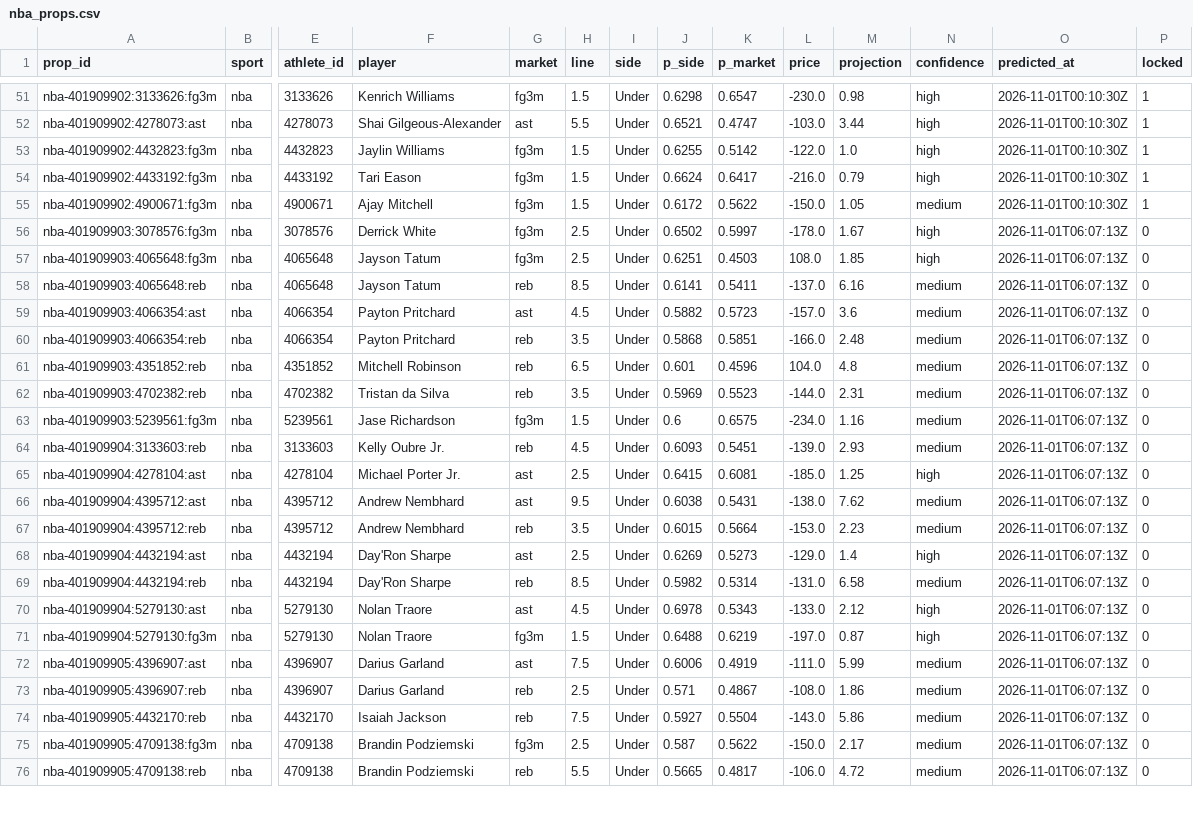
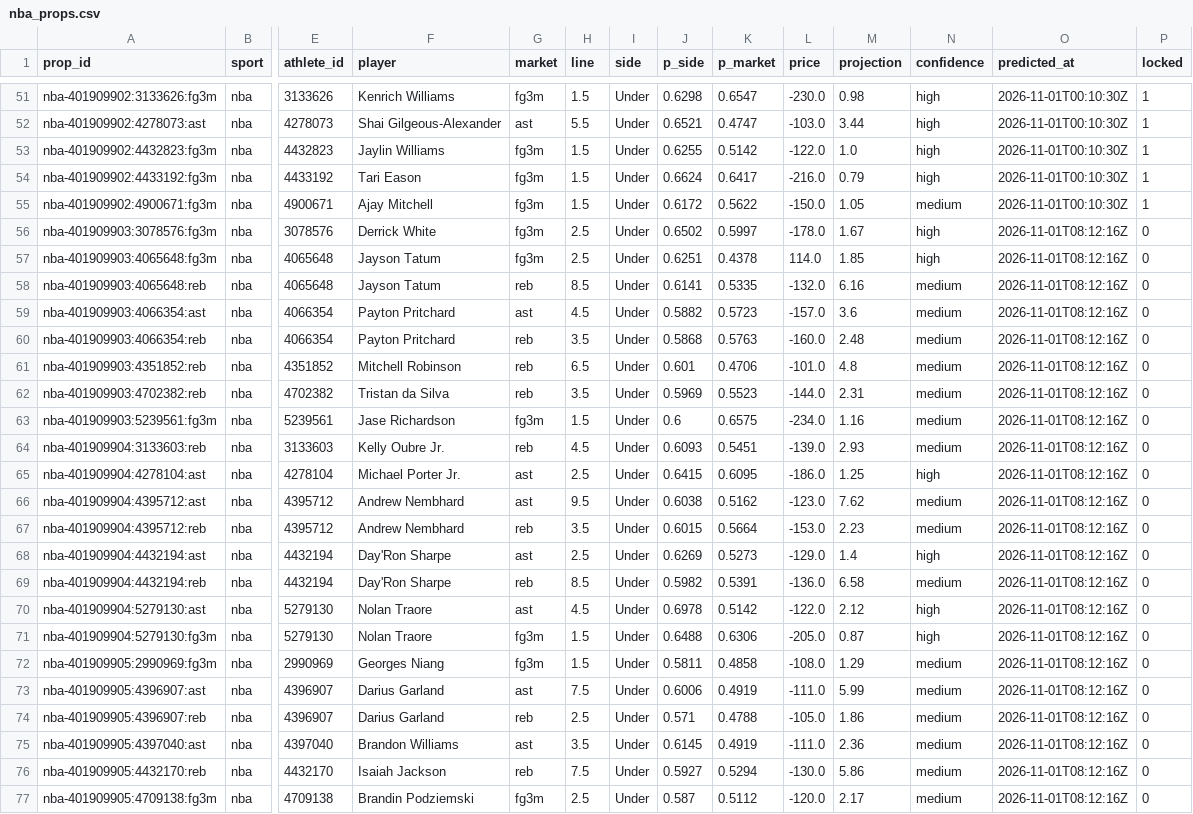
Before and after one commit to pknsubuga07/pl-forecast, a CSV file: data/ledger/nba_props.csv, drawn as a sheet; only a part is shown, gaps mark what is left out; removed rows and columns are numbered as before the commit, all else as after; rows hold the shown columns only; the diff covers the shown part only; the diff names each change by its address in the sheet, - before the commit and + after, or states it on an @@ line.

```diff
--- a/data/ledger/nba_props.csv
+++ b/data/ledger/nba_props.csv
-O56:O71 (predicted_at): 2026-11-01T06:07:13Z
+O56:O71 (predicted_at): 2026-11-01T08:12:16Z
-K57 (p_market): 0.4503
+K57 (p_market): 0.4378
-L57 (price): 108.0
+L57 (price): 114.0
-K58 (p_market): 0.5411
+K58 (p_market): 0.5335
-L58 (price): -137.0
+L58 (price): -132.0
-K60 (p_market): 0.5851
+K60 (p_market): 0.5763
-L60 (price): -166.0
+L60 (price): -160.0
-K61 (p_market): 0.4596
+K61 (p_market): 0.4706
-L61 (price): 104.0
+L61 (price): -101.0
-K65 (p_market): 0.6081
+K65 (p_market): 0.6095
-L65 (price): -185.0
+L65 (price): -186.0
-K66 (p_market): 0.5431
+K66 (p_market): 0.5162
-L66 (price): -138.0
+L66 (price): -123.0
-K69 (p_market): 0.5314
+K69 (p_market): 0.5391
-L69 (price): -131.0
+L69 (price): -136.0
-K70 (p_market): 0.5343
+K70 (p_market): 0.5142
-L70 (price): -133.0
+L70 (price): -122.0
-K71 (p_market): 0.6219
+K71 (p_market): 0.6306
-L71 (price): -197.0
+L71 (price): -205.0
+row 72: nba-401909905:2990969:fg3m | nba | 2990969 | Georges Niang | fg3m | 1.5 | Under | 0.5811 | 0.4858 | -108.0 | 1.29 | medium | 2026-11-01T08:12:16Z | 0
-O73:O74 (predicted_at): 2026-11-01T06:07:13Z
+O73:O74 (predicted_at): 2026-11-01T08:12:16Z
-K74 (p_market): 0.4867
+K74 (p_market): 0.4788
-L74 (price): -108.0
+L74 (price): -105.0
+row 75: nba-401909905:4397040:ast | nba | 4397040 | Brandon Williams | ast | 3.5 | Under | 0.6145 | 0.4919 | -111.0 | 2.36 | medium | 2026-11-01T08:12:16Z | 0
-K76 (p_market): 0.5504
+K76 (p_market): 0.5294
-L76 (price): -143.0
+L76 (price): -130.0
-O76:O77 (predicted_at): 2026-11-01T06:07:13Z
+O76:O77 (predicted_at): 2026-11-01T08:12:16Z
-K77 (p_market): 0.5622
+K77 (p_market): 0.5112
-L77 (price): -150.0
+L77 (price): -120.0
-row 76: nba-401909905:4709138:reb | nba | 4709138 | Brandin Podziemski | reb | 5.5 | Under | 0.5665 | 0.4817 | -106.0 | 4.72 | medium | 2026-11-01T06:07:13Z | 0
```
Also changed, not shown: 2 added rows and 21 edited cells elsewhere in this file, data/ledger/nba_predictions.csv, data/ledger/nfl_predictions.csv, 13 other files.
